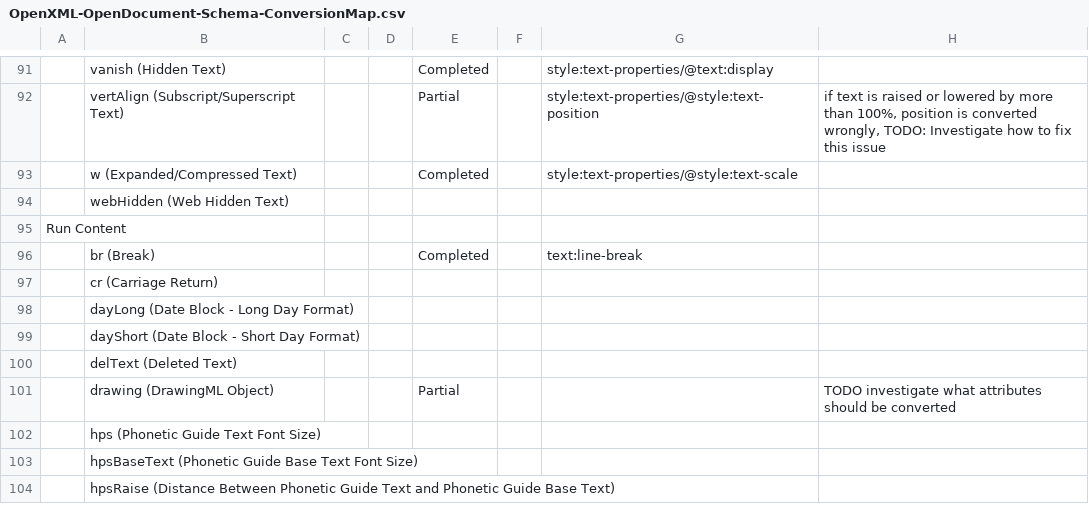
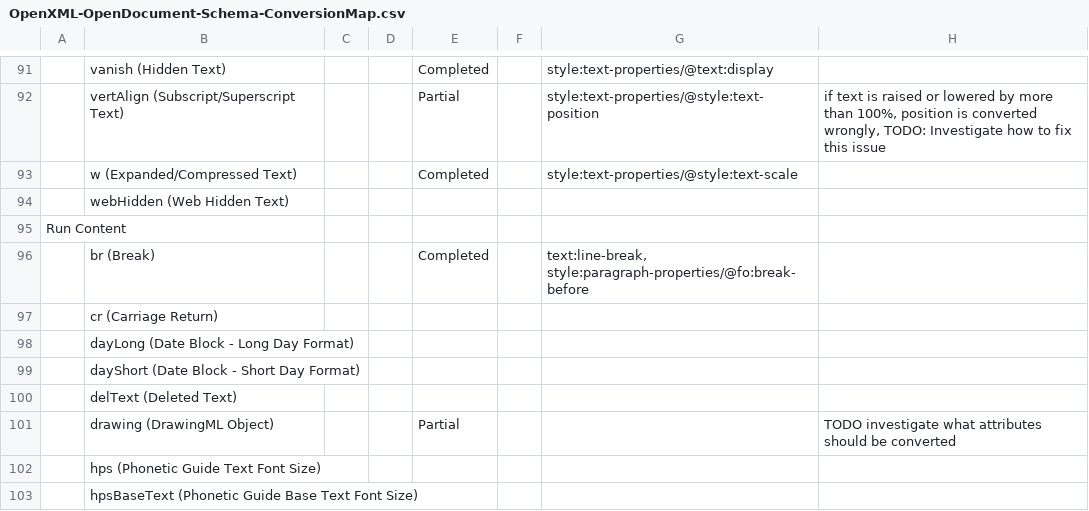
Before and after one commit to arlm/odf-converter, a CSV file: docs/Developer documentation/OpenXML-OpenDocument-Schema-ConversionMap.csv, drawn as a sheet; only a part is shown, gaps mark what is left out; the shorter side is filled out with more unchanged rows; the diff names each change by its address in the sheet, - before the commit and + after, or states it on an @@ line.

Commit message:
Page and Column breaks added + changes in OpenXML-OpenDocument-Schema-ConversionMap

```diff
--- a/docs/Developer documentation/OpenXML-OpenDocument-Schema-ConversionMap.csv
+++ b/docs/Developer documentation/OpenXML-OpenDocument-Schema-ConversionMap.csv
-G96: text:line-break
+G96: text:line-break, style:paragraph-properties/@fo:break-before
```
Also changed, not shown: 1 other file.
